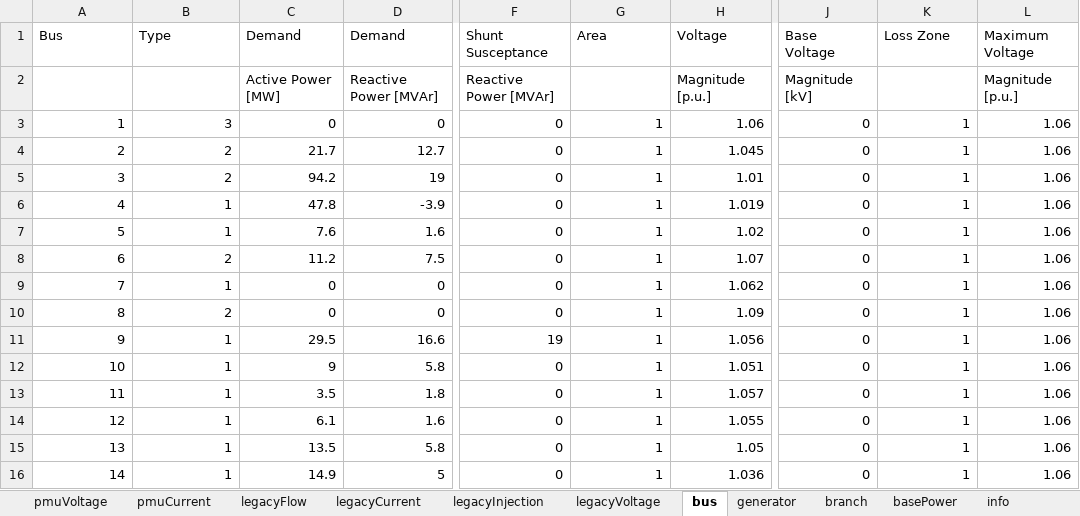
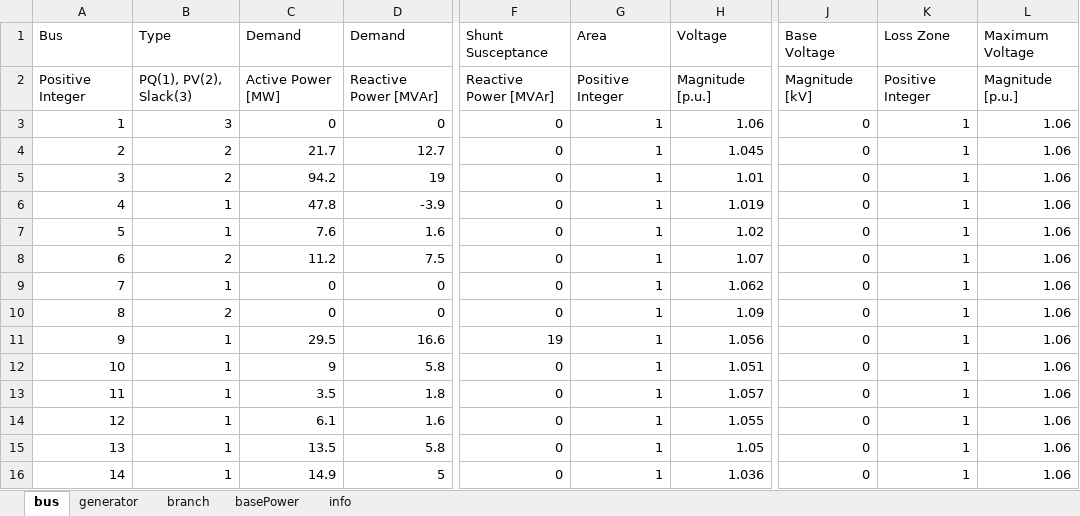
Before and after one commit to mcosovic/JuliaGrid.jl, an Excel workbook: src/data/case14.xlsx, sheet bus, drawn as a sheet; only a part is shown, gaps mark what is left out; values as stored, in another font and other column widths than the file's, no borders; the diff names each change by its address in the sheet, - before the commit and + after, or states it on an @@ line.

```diff
--- a/src/data/case14.xlsx (sheet bus)
+++ b/src/data/case14.xlsx (sheet bus)
-sheet tab: pmuVoltage
-sheet tab: pmuCurrent
-sheet tab: legacyFlow
-sheet tab: legacyCurrent
-sheet tab: legacyInjection
-sheet tab: legacyVoltage
-A2 (Bus): (empty)
+A2 (Bus): Positive Integer
-B2 (Type): (empty)
+B2 (Type): PQ(1), PV(2), Slack(3)
-G2 (Area): (empty)
+G2 (Area): Positive Integer
-K2 (Loss Zone): (empty)
+K2 (Loss Zone): Positive Integer
```
Also changed, not shown: sheet branch, sheet info, sheet generator, 8 other files.
